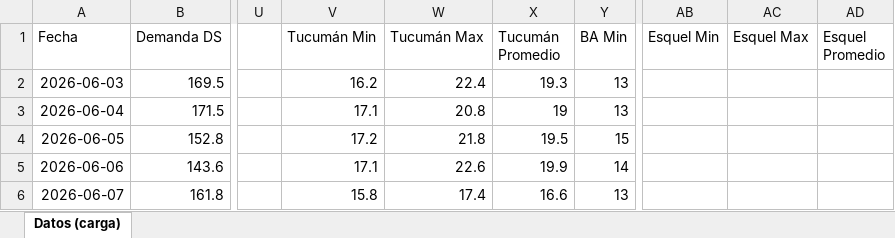
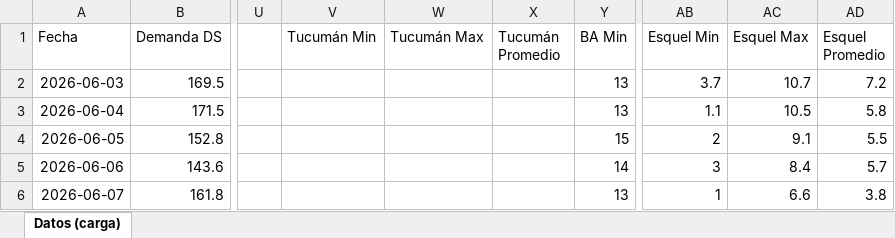
Before and after one commit to mpodeley/estado-del-sistema, an Excel workbook: data/carga_datos.xlsx, sheet Datos (carga), drawn as a sheet; only a part is shown, gaps mark what is left out; values as stored, in another font and other column widths than the file's, no borders; the diff covers the shown part only; the diff names each change by its address in the sheet, - before the commit and + after, or states it on an @@ line.

```diff
--- a/data/carga_datos.xlsx (sheet Datos (carga))
+++ b/data/carga_datos.xlsx (sheet Datos (carga))
-V2 (Tucumán Min): 16.2
+V2 (Tucumán Min): (empty)
-W2 (Tucumán Max): 22.4
+W2 (Tucumán Max): (empty)
-X2 (Tucumán Promedio): 19.3
+X2 (Tucumán Promedio): (empty)
-AB2 (Esquel Min): (empty)
+AB2 (Esquel Min): 3.7
-AC2 (Esquel Max): (empty)
+AC2 (Esquel Max): 10.7
-AD2 (Esquel Promedio): (empty)
+AD2 (Esquel Promedio): 7.2
-V3 (Tucumán Min): 17.1
+V3 (Tucumán Min): (empty)
-W3 (Tucumán Max): 20.8
+W3 (Tucumán Max): (empty)
-X3 (Tucumán Promedio): 19
+X3 (Tucumán Promedio): (empty)
-AB3 (Esquel Min): (empty)
+AB3 (Esquel Min): 1.1
-AC3 (Esquel Max): (empty)
+AC3 (Esquel Max): 10.5
-AD3 (Esquel Promedio): (empty)
+AD3 (Esquel Promedio): 5.8
-V4 (Tucumán Min): 17.2
+V4 (Tucumán Min): (empty)
-W4 (Tucumán Max): 21.8
+W4 (Tucumán Max): (empty)
-X4 (Tucumán Promedio): 19.5
+X4 (Tucumán Promedio): (empty)
-AB4 (Esquel Min): (empty)
+AB4 (Esquel Min): 2
-AC4 (Esquel Max): (empty)
+AC4 (Esquel Max): 9.1
-AD4 (Esquel Promedio): (empty)
+AD4 (Esquel Promedio): 5.5
-V5 (Tucumán Min): 17.1
+V5 (Tucumán Min): (empty)
-W5 (Tucumán Max): 22.6
+W5 (Tucumán Max): (empty)
-X5 (Tucumán Promedio): 19.9
+X5 (Tucumán Promedio): (empty)
-AB5 (Esquel Min): (empty)
+AB5 (Esquel Min): 3
-AC5 (Esquel Max): (empty)
+AC5 (Esquel Max): 8.4
-AD5 (Esquel Promedio): (empty)
+AD5 (Esquel Promedio): 5.7
-V6 (Tucumán Min): 15.8
+V6 (Tucumán Min): (empty)
-W6 (Tucumán Max): 17.4
+W6 (Tucumán Max): (empty)
-X6 (Tucumán Promedio): 16.6
+X6 (Tucumán Promedio): (empty)
-AB6 (Esquel Min): (empty)
+AB6 (Esquel Min): 1
-AC6 (Esquel Max): (empty)
+AC6 (Esquel Max): 6.6
-AD6 (Esquel Promedio): (empty)
+AD6 (Esquel Promedio): 3.8
```
Also changed, not shown: 267 edited cells elsewhere in this sheet, 34 other files.
